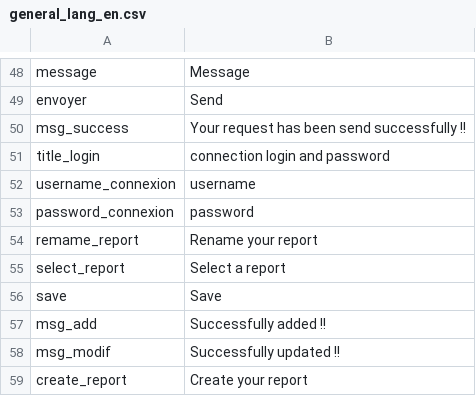
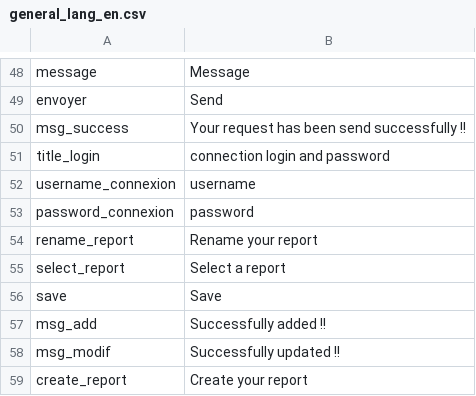
Before and after one commit to gmedyacine/PIW, a CSV file: uploads/lang/general_lang_en.csv, drawn as a sheet; only a part is shown, gaps mark what is left out.

```diff
--- a/uploads/lang/general_lang_en.csv
+++ b/uploads/lang/general_lang_en.csv
@@ -53,3 +53,3 @@ username_connexion;username
 password_connexion;password
-remame_report;Rename your report
+rename_report;Rename your report
 select_report;Select a report
```
Also changed, not shown: 2 other files.
